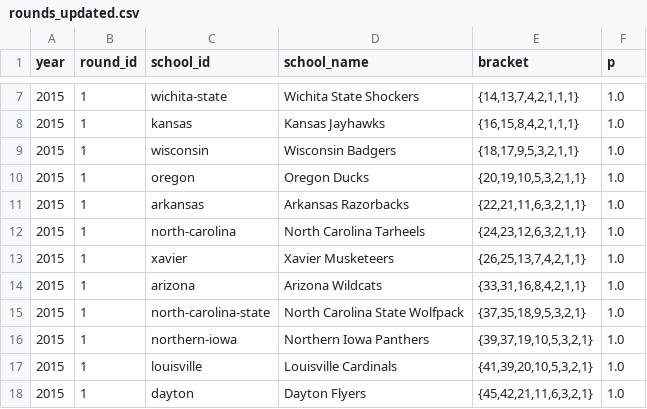
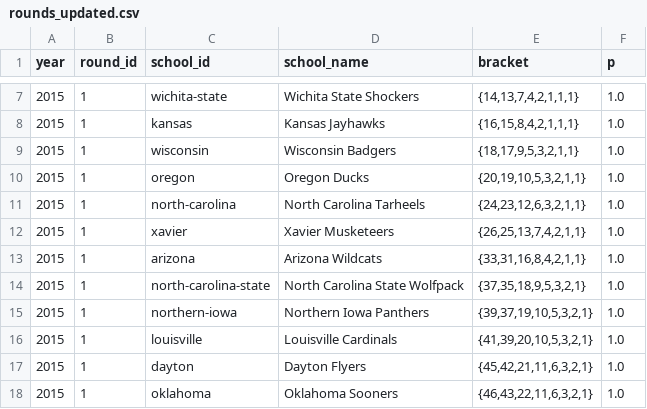
Before and after one commit to octonion/basketball, a CSV file: ncaa_sr/tournament/rounds_updated.csv, drawn as a sheet; only a part is shown, gaps mark what is left out; the shorter side is filled out with more unchanged rows.

```diff
--- a/ncaa_sr/tournament/rounds_updated.csv
+++ b/ncaa_sr/tournament/rounds_updated.csv
@@ -10,3 +10,2 @@ year,round_id,school_id,school_name,bracket,p
 2015,1,oregon,Oregon Ducks,"{20,19,10,5,3,2,1,1}",1.0
-2015,1,arkansas,Arkansas Razorbacks,"{22,21,11,6,3,2,1,1}",1.0
 2015,1,north-carolina,North Carolina Tarheels,"{24,23,12,6,3,2,1,1}",1.0
```
Also changed, not shown: ncaa_sr/tournament/champion_p.csv, ncaa_sr/tournament/round_p.csv, 2 other files.
